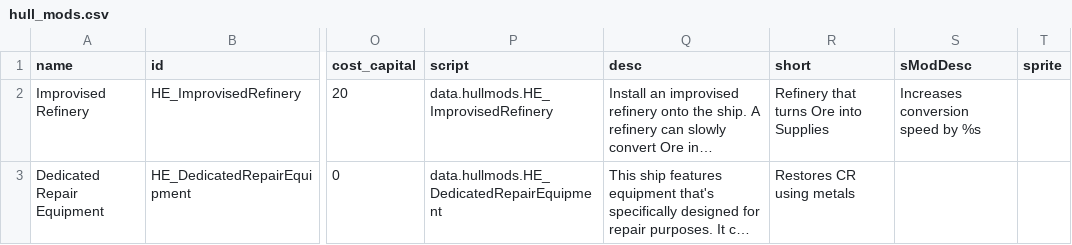
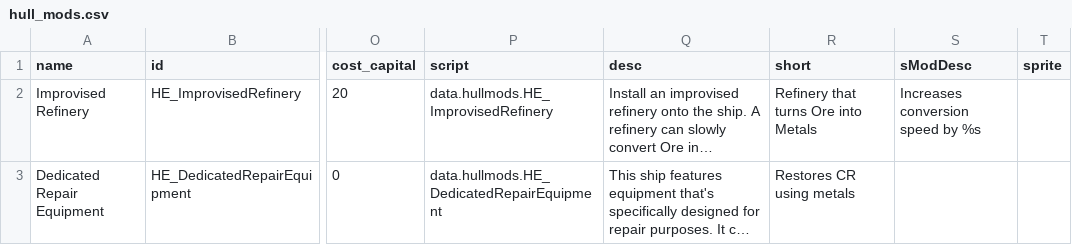
Before and after one commit to Heniker/Starsector-Mods, a CSV file: data/hullmods/hull_mods.csv, drawn as a sheet; only a part is shown, gaps mark what is left out; long unchanged cells end in …; the diff names each change by its address in the sheet, - before the commit and + after, or states it on an @@ line.

```diff
--- a/data/hullmods/hull_mods.csv
+++ b/data/hullmods/hull_mods.csv
-R2 (short): Refinery that turns Ore into Supplies
+R2 (short): Refinery that turns Ore into Metals
```
Also changed, not shown: 7 other files.
